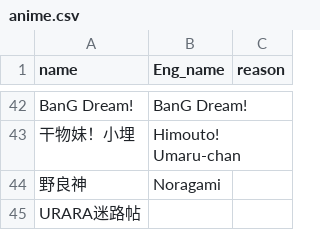
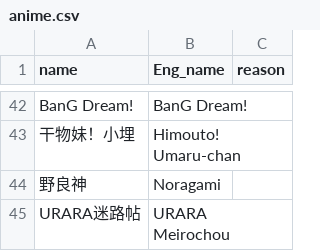
Before and after one commit to shirumesu/Anti-Anime-License, a CSV file: anime.csv, drawn as a sheet; only a part is shown, gaps mark what is left out.

Commit message:
fix action

```diff
--- a/anime.csv
+++ b/anime.csv
@@ -44,2 +44,2 @@ BanG Dream!,BanG Dream!,
 野良神,Noragami,
-URARA迷路帖,,
+URARA迷路帖,URARA Meirochou,
```
